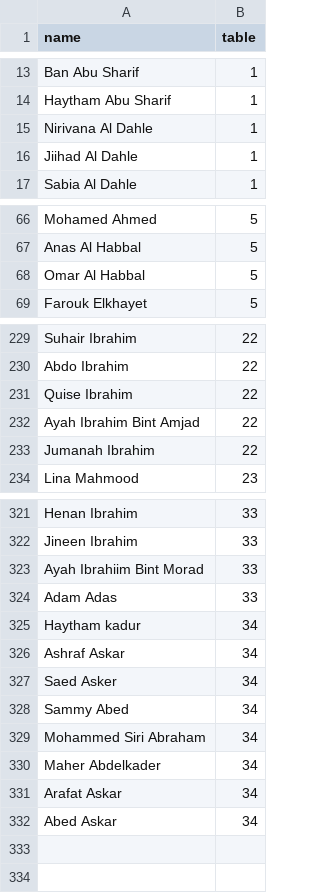
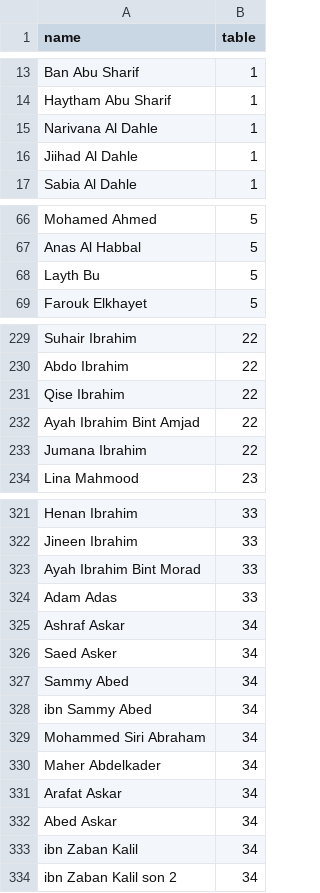
Before and after one commit to YousefTIbrahim/table-finder, a CSV file: src/data/WeddingGuests.csv, drawn as a sheet; only a part is shown, gaps mark what is left out; the diff covers the shown part only.

Commit message:
Updated guest list, layout, and QR integration

```diff
--- a/src/data/WeddingGuests.csv
+++ b/src/data/WeddingGuests.csv
@@ -14,3 +14,3 @@ Ban Abu Sharif,1
 Haytham Abu Sharif,1
-Nirivana Al Dahle,1
+Narivana Al Dahle,1
 Jiihad Al Dahle,1
@@ -67,3 +67,3 @@ Mohamed Ahmed,5
 Anas Al Habbal,5
-Omar Al Habbal,5
+Layth Bu,5
 Farouk Elkhayet,5
@@ -230,5 +230,5 @@ Suhair Ibrahim,22
 Abdo Ibrahim,22
-Quise Ibrahim,22
+Qise Ibrahim,22
 Ayah Ibrahim Bint Amjad,22
-Jumanah Ibrahim,22
+Jumana Ibrahim,22
 Lina Mahmood,23
@@ -322,5 +322,4 @@ Henan Ibrahim,33
 Jineen Ibrahim,33
-Ayah Ibrahiim Bint Morad,33
+Ayah Ibrahim Bint Morad,33
 Adam Adas,33
-Haytham kadur,34
 Ashraf Askar,34
@@ -328,2 +327,3 @@ Saed Asker,34
 Sammy Abed,34
+ibn Sammy Abed,34
 Mohammed Siri Abraham,34
@@ -332 +332,3 @@ Arafat Askar,34
 Abed Askar,34
+ibn Zaban Kalil,34
+ibn Zaban Kalil son 2,34
```
Also changed, not shown: 1 edited cell elsewhere in this file, 14 other files.
